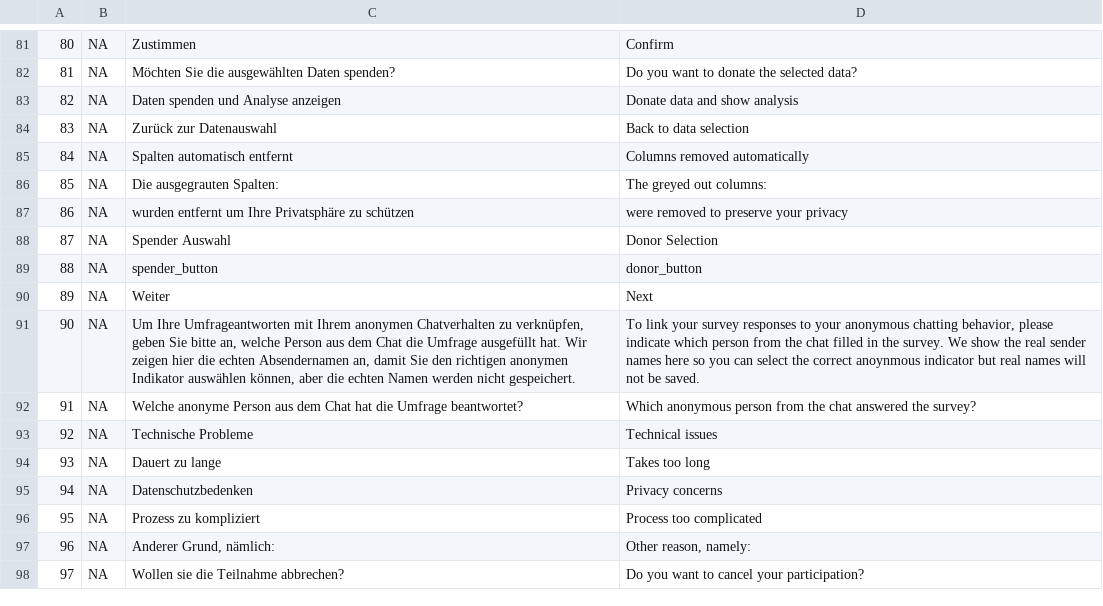
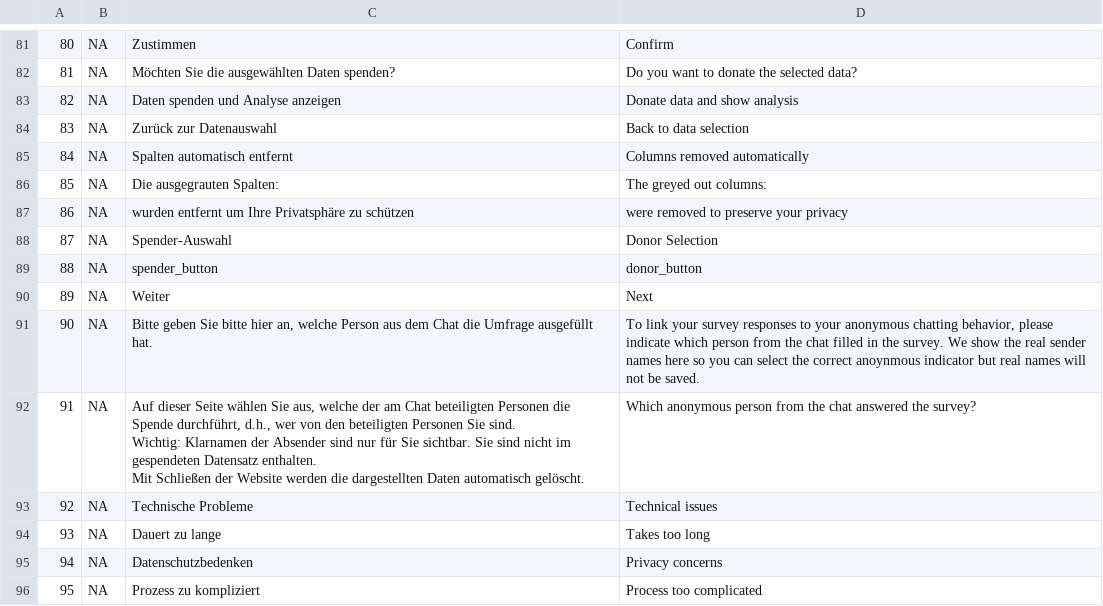
Before and after one commit to martinmfischer/ChatDashboard_IfKW_2026, a CSV file: www/ChatDashboard_DisplayText.csv, drawn as a sheet; only a part is shown, gaps mark what is left out; the shorter side is filled out with more unchanged rows; ↵ is a line break in a cell; the diff covers the shown part only; the diff names each change by its address in the sheet, - before the commit and + after, or states it on an @@ line.

```diff
--- a/www/ChatDashboard_DisplayText.csv
+++ b/www/ChatDashboard_DisplayText.csv
-C88: Spender Auswahl
+C88: Spender-Auswahl
-C91: Um Ihre Umfrageantworten mit Ihrem anonymen Chatverhalten zu verknüpfen, geben Sie bitte an, welche Person aus dem Chat die Umfrage ausgefüllt hat. Wir zeigen hier die echten Absendernamen an, damit Sie den richtigen anonymen Indikator auswählen können, aber die echten Namen werden nicht gespeichert.
+C91: Bitte geben Sie bitte hier an, welche Person aus dem Chat die Umfrage ausgefüllt hat.
-C92: Welche anonyme Person aus dem Chat hat die Umfrage beantwortet?
+C92: Auf dieser Seite wählen Sie aus, welche der am Chat beteiligten Personen die Spende durchführt, d.h., wer von den beteiligten Personen Sie sind. ↵ Wichtig: Klarnamen der Absender sind nur für Sie sichtbar. Sie sind nicht im gespendeten Datensatz enthalten. ↵ Mit Schließen der Website werden die dargestellten Daten automatisch gelöscht.
```
Also changed, not shown: 28 edited cells elsewhere in this file.
